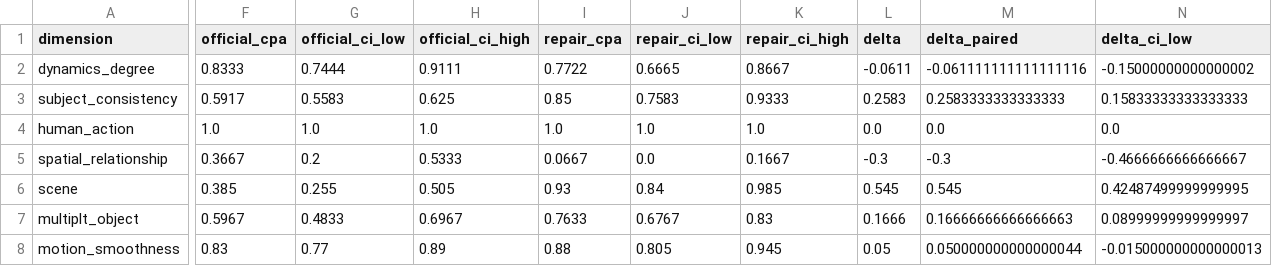
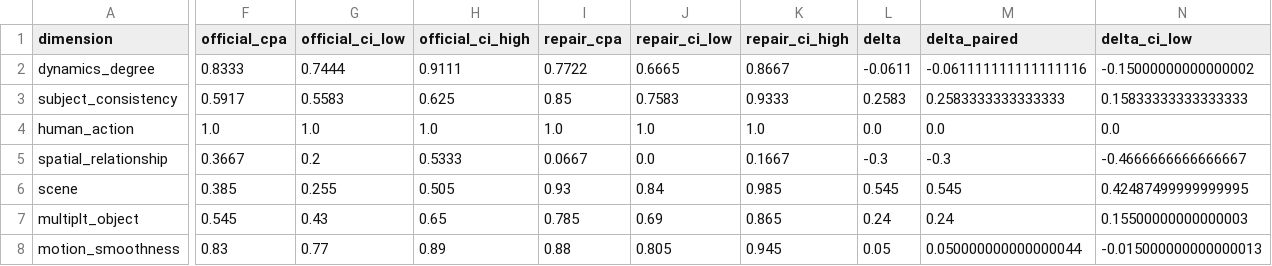
Before and after one commit to winbeau/vbench-faithful, a CSV file: docs/counterfactual-reports/table2.csv, drawn as a sheet; only a part is shown, gaps mark what is left out; the diff covers the shown part only; the diff names each change by its address in the sheet, - before the commit and + after, or states it on an @@ line.

Commit message:
fix(counterfactual): refresh the multiplt_object row from the frozen scores
The frozen scores/multiplt_object__cpa.json was refreshed at 21:37 for the
P1.4 corrected statistics, but only multiplt_object.md was regenerated:
CONSOLIDATED.md and its mirrors still carried the pre-refresh composite
0.5967 -> 0.7633 (+0.1666).

With conjunction_control off the ladder the composite becomes the ordered
half (contract_split reports invariance n_pairs = 0 for both backends on
dev and test), so the row is a clean ordered Repair win:
0.5450 -> 0.7850, paired delta +0.2400 [+0.155, +0.330].  The tie-based
invariance comparison survives only as the separate paired_halves control
statistic (0.6000 -> 0.0000), which no continuous estimator can satisfy.

Refresh CONSOLIDATED.md in place, as AGENTS.md requires, and mirror it in
README.md and in the regenerated SUMMARY.md / table2.csv / table2.json.
Regenerating table2.json also fills the paired delta CI fields that were
null for six dimensions.

```diff
--- a/docs/counterfactual-reports/table2.csv
+++ b/docs/counterfactual-reports/table2.csv
-F7 (official_cpa): 0.5967
+F7 (official_cpa): 0.545
-G7 (official_ci_low): 0.4833
+G7 (official_ci_low): 0.43
-H7 (official_ci_high): 0.6967
+H7 (official_ci_high): 0.65
-I7 (repair_cpa): 0.7633
+I7 (repair_cpa): 0.785
-J7 (repair_ci_low): 0.6767
+J7 (repair_ci_low): 0.69
-K7 (repair_ci_high): 0.83
+K7 (repair_ci_high): 0.865
-L7 (delta): 0.1666
+L7 (delta): 0.24
-M7 (delta_paired): 0.16666666666666663
+M7 (delta_paired): 0.24
-N7 (delta_ci_low): 0.08999999999999997
+N7 (delta_ci_low): 0.15500000000000003
```
Also changed, not shown: 1 edited cell elsewhere in this file, 4 other files.
